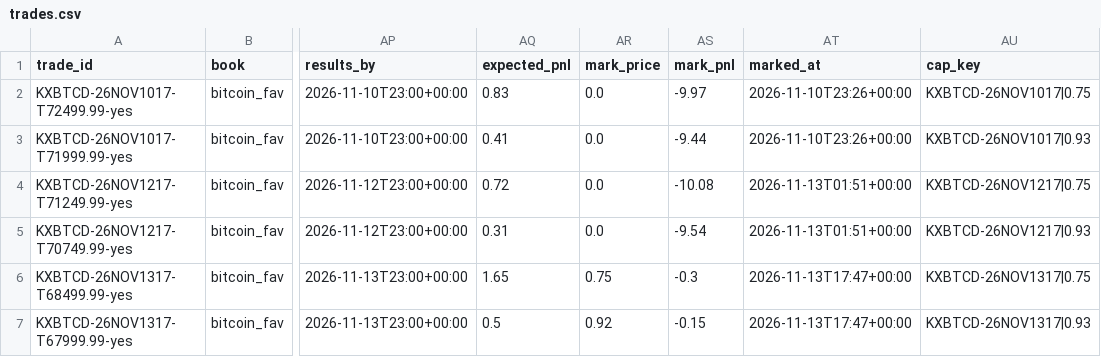
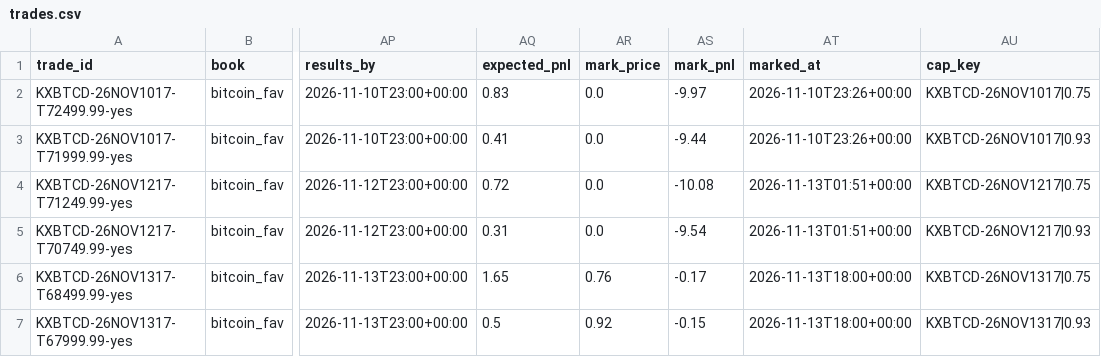
Before and after one commit to lazyloris/kalshi-analyzer, a CSV file: data/bitcoin_fav/trades.csv, drawn as a sheet; only a part is shown, gaps mark what is left out; the diff names each change by its address in the sheet, - before the commit and + after, or states it on an @@ line.

```diff
--- a/data/bitcoin_fav/trades.csv
+++ b/data/bitcoin_fav/trades.csv
-AR6 (mark_price): 0.75
+AR6 (mark_price): 0.76
-AS6 (mark_pnl): -0.3
+AS6 (mark_pnl): -0.17
-AT6:AT7 (marked_at): 2026-11-13T17:47+00:00
+AT6:AT7 (marked_at): 2026-11-13T18:00+00:00
```
Also changed, not shown: 20 other files.
